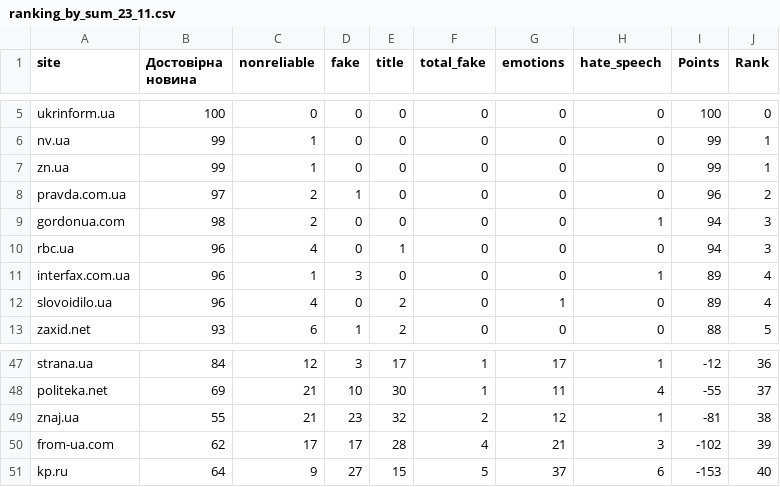
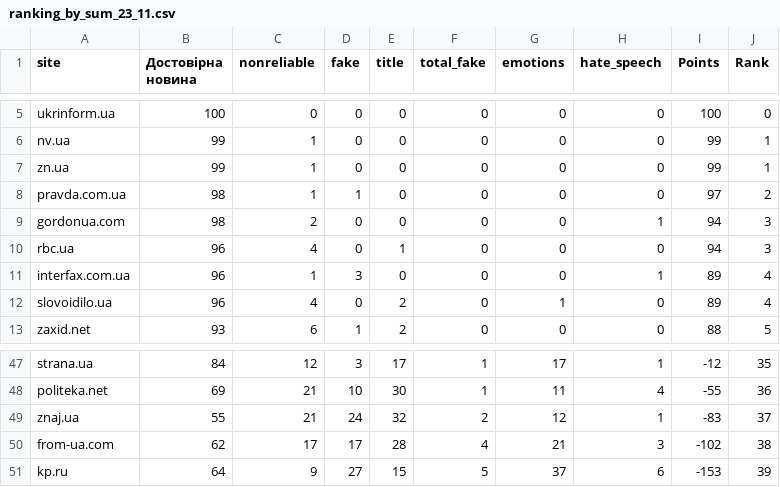
Before and after one commit to texty/fake-news, a CSV file: data/ranking_by_sum_23_11.csv, drawn as a sheet; only a part is shown, gaps mark what is left out; the diff covers the shown part only; the diff names each change by its address in the sheet, - before the commit and + after, or states it on an @@ line.

```diff
--- a/data/ranking_by_sum_23_11.csv
+++ b/data/ranking_by_sum_23_11.csv
-B8 (Достовірна новина): 97
+B8 (Достовірна новина): 98
-C8 (nonreliable): 2
+C8 (nonreliable): 1
-I8 (Points): 96
+I8 (Points): 97
-J47 (Rank): 36
+J47 (Rank): 35
-J48 (Rank): 37
+J48 (Rank): 36
-D49 (fake): 23
+D49 (fake): 24
-I49 (Points): -81
+I49 (Points): -83
-J49 (Rank): 38
+J49 (Rank): 37
-J50 (Rank): 39
+J50 (Rank): 38
-J51 (Rank): 40
+J51 (Rank): 39
```
Also changed, not shown: 33 edited cells elsewhere in this file.
